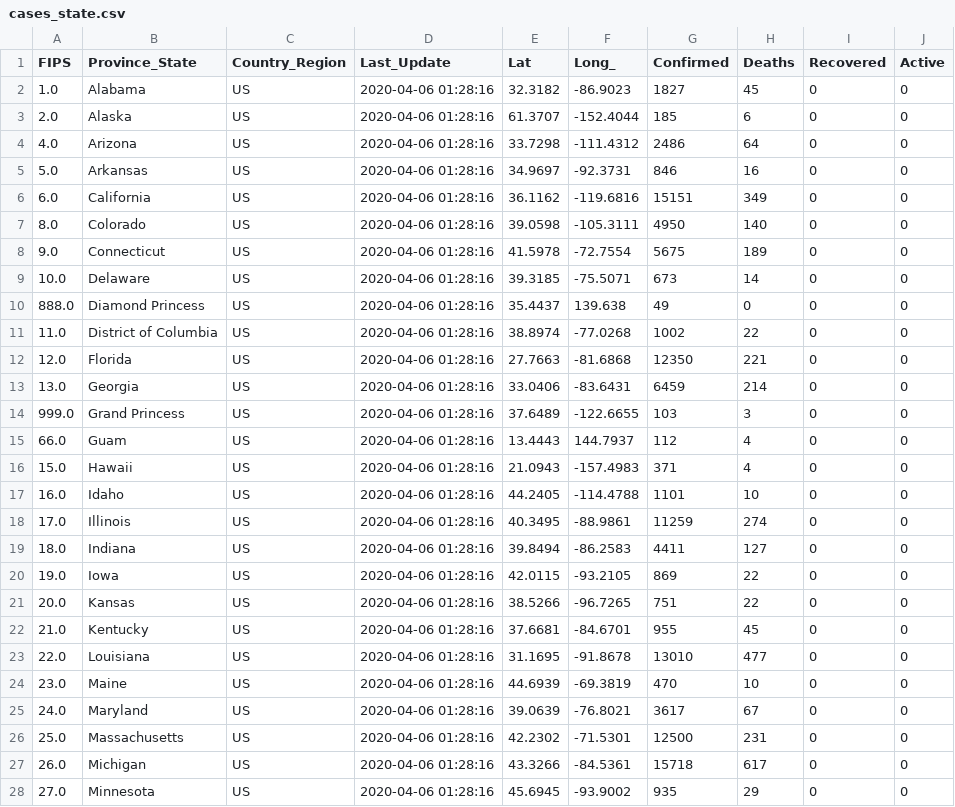
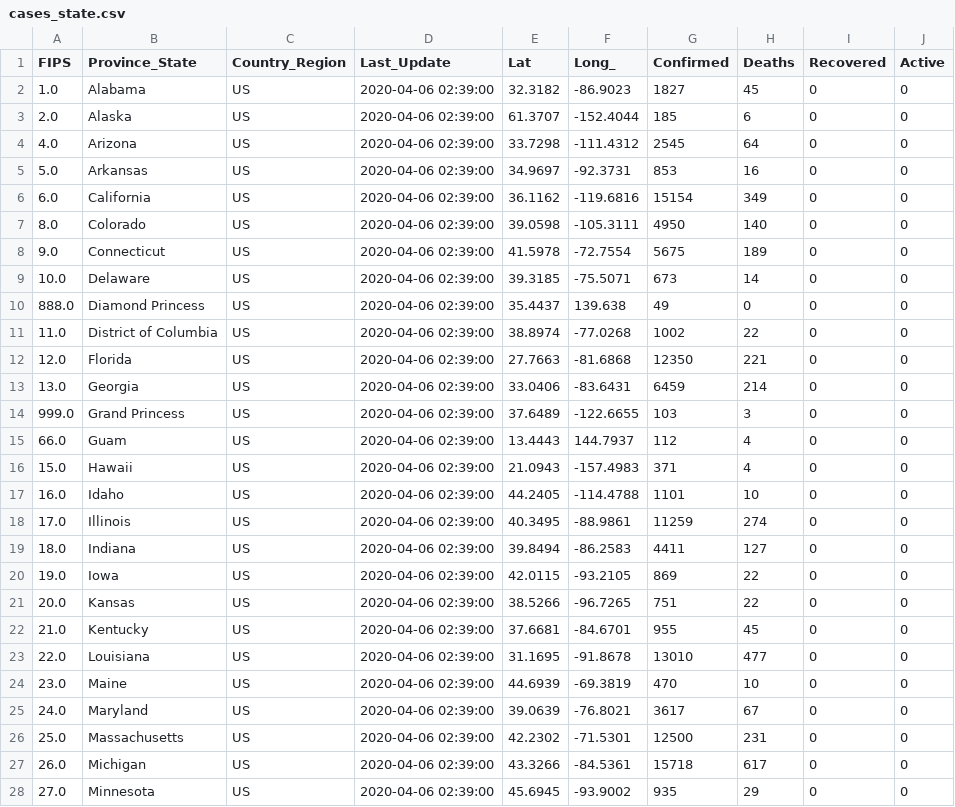
Before and after one commit to pablisco/virustrend, a CSV file: cache/cases_state.csv, drawn as a sheet; only a part is shown; the diff covers the shown part only.

```diff
--- a/cache/cases_state.csv
+++ b/cache/cases_state.csv
@@ -1,28 +1,28 @@
 FIPS,Province_State,Country_Region,Last_Update,Lat,Long_,Confirmed,Deaths,Recovered,Active
-1.0,Alabama,US,2020-04-06 01:28:16,32.3182,-86.9023,1827,45,0,0
-2.0,Alaska,US,2020-04-06 01:28:16,61.3707,-152.4044,185,6,0,0
-4.0,Arizona,US,2020-04-06 01:28:16,33.7298,-111.4312,2486,64,0,0
-5.0,Arkansas,US,2020-04-06 01:28:16,34.9697,-92.3731,846,16,0,0
-6.0,California,US,2020-04-06 01:28:16,36.1162,-119.6816,15151,349,0,0
-8.0,Colorado,US,2020-04-06 01:28:16,39.0598,-105.3111,4950,140,0,0
-9.0,Connecticut,US,2020-04-06 01:28:16,41.5978,-72.7554,5675,189,0,0
-10.0,Delaware,US,2020-04-06 01:28:16,39.3185,-75.5071,673,14,0,0
-888.0,Diamond Princess,US,2020-04-06 01:28:16,35.4437,139.638,49,0,0,0
-11.0,District of Columbia,US,2020-04-06 01:28:16,38.8974,-77.0268,1002,22,0,0
-12.0,Florida,US,2020-04-06 01:28:16,27.7663,-81.6868,12350,221,0,0
-13.0,Georgia,US,2020-04-06 01:28:16,33.0406,-83.6431,6459,214,0,0
-999.0,Grand Princess,US,2020-04-06 01:28:16,37.6489,-122.6655,103,3,0,0
-66.0,Guam,US,2020-04-06 01:28:16,13.4443,144.7937,112,4,0,0
-15.0,Hawaii,US,2020-04-06 01:28:16,21.0943,-157.4983,371,4,0,0
-16.0,Idaho,US,2020-04-06 01:28:16,44.2405,-114.4788,1101,10,0,0
-17.0,Illinois,US,2020-04-06 01:28:16,40.3495,-88.9861,11259,274,0,0
-18.0,Indiana,US,2020-04-06 01:28:16,39.8494,-86.2583,4411,127,0,0
-19.0,Iowa,US,2020-04-06 01:28:16,42.0115,-93.2105,869,22,0,0
-20.0,Kansas,US,2020-04-06 01:28:16,38.5266,-96.7265,751,22,0,0
-21.0,Kentucky,US,2020-04-06 01:28:16,37.6681,-84.6701,955,45,0,0
-22.0,Louisiana,US,2020-04-06 01:28:16,31.1695,-91.8678,13010,477,0,0
-23.0,Maine,US,2020-04-06 01:28:16,44.6939,-69.3819,470,10,0,0
-24.0,Maryland,US,2020-04-06 01:28:16,39.0639,-76.8021,3617,67,0,0
-25.0,Massachusetts,US,2020-04-06 01:28:16,42.2302,-71.5301,12500,231,0,0
-26.0,Michigan,US,2020-04-06 01:28:16,43.3266,-84.5361,15718,617,0,0
-27.0,Minnesota,US,2020-04-06 01:28:16,45.6945,-93.9002,935,29,0,0
+1.0,Alabama,US,2020-04-06 02:39:00,32.3182,-86.9023,1827,45,0,0
+2.0,Alaska,US,2020-04-06 02:39:00,61.3707,-152.4044,185,6,0,0
+4.0,Arizona,US,2020-04-06 02:39:00,33.7298,-111.4312,2545,64,0,0
+5.0,Arkansas,US,2020-04-06 02:39:00,34.9697,-92.3731,853,16,0,0
+6.0,California,US,2020-04-06 02:39:00,36.1162,-119.6816,15154,349,0,0
+8.0,Colorado,US,2020-04-06 02:39:00,39.0598,-105.3111,4950,140,0,0
+9.0,Connecticut,US,2020-04-06 02:39:00,41.5978,-72.7554,5675,189,0,0
+10.0,Delaware,US,2020-04-06 02:39:00,39.3185,-75.5071,673,14,0,0
+888.0,Diamond Princess,US,2020-04-06 02:39:00,35.4437,139.638,49,0,0,0
+11.0,District of Columbia,US,2020-04-06 02:39:00,38.8974,-77.0268,1002,22,0,0
+12.0,Florida,US,2020-04-06 02:39:00,27.7663,-81.6868,12350,221,0,0
+13.0,Georgia,US,2020-04-06 02:39:00,33.0406,-83.6431,6459,214,0,0
+999.0,Grand Princess,US,2020-04-06 02:39:00,37.6489,-122.6655,103,3,0,0
+66.0,Guam,US,2020-04-06 02:39:00,13.4443,144.7937,112,4,0,0
+15.0,Hawaii,US,2020-04-06 02:39:00,21.0943,-157.4983,371,4,0,0
+16.0,Idaho,US,2020-04-06 02:39:00,44.2405,-114.4788,1101,10,0,0
+17.0,Illinois,US,2020-04-06 02:39:00,40.3495,-88.9861,11259,274,0,0
+18.0,Indiana,US,2020-04-06 02:39:00,39.8494,-86.2583,4411,127,0,0
+19.0,Iowa,US,2020-04-06 02:39:00,42.0115,-93.2105,869,22,0,0
+20.0,Kansas,US,2020-04-06 02:39:00,38.5266,-96.7265,751,22,0,0
+21.0,Kentucky,US,2020-04-06 02:39:00,37.6681,-84.6701,955,45,0,0
+22.0,Louisiana,US,2020-04-06 02:39:00,31.1695,-91.8678,13010,477,0,0
+23.0,Maine,US,2020-04-06 02:39:00,44.6939,-69.3819,470,10,0,0
+24.0,Maryland,US,2020-04-06 02:39:00,39.0639,-76.8021,3617,67,0,0
+25.0,Massachusetts,US,2020-04-06 02:39:00,42.2302,-71.5301,12500,231,0,0
+26.0,Michigan,US,2020-04-06 02:39:00,43.3266,-84.5361,15718,617,0,0
+27.0,Minnesota,US,2020-04-06 02:39:00,45.6945,-93.9002,935,29,0,0
```
Also changed, not shown: 55 edited cells elsewhere in this file, cache/cases.csv, cache/cases_country.csv, 24 other files.
